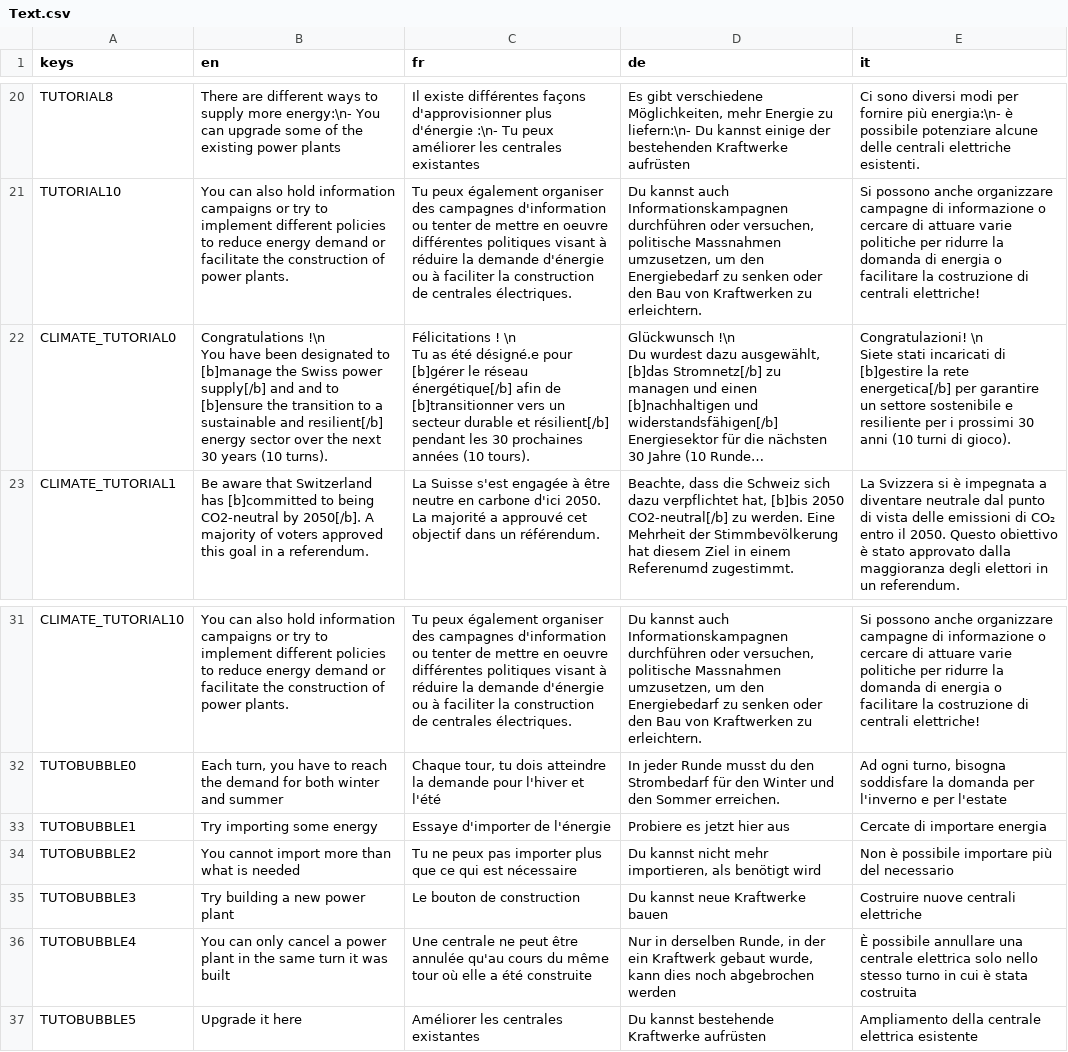
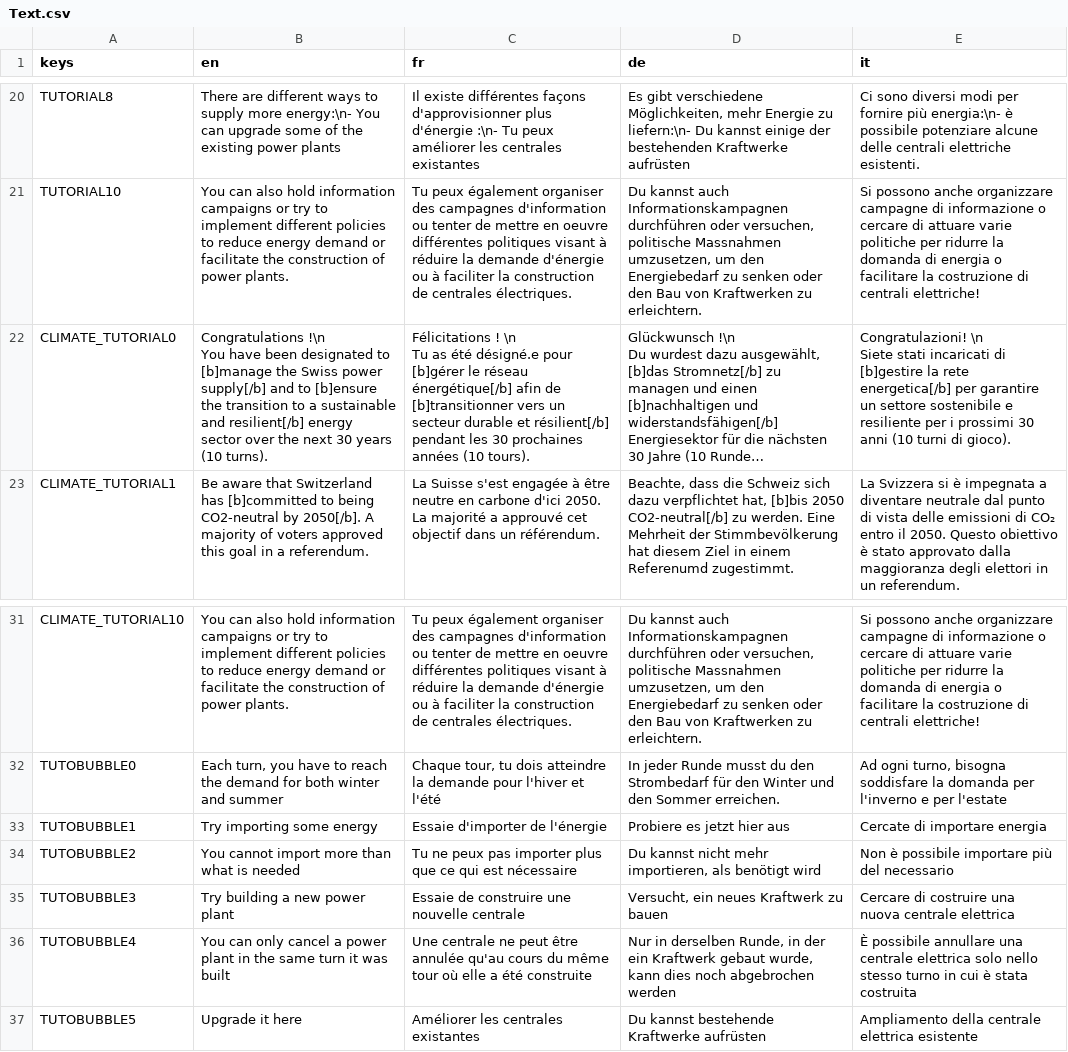
Before and after one commit to usi-sweet-sure/EnsuredEnergy_GDScript, a CSV file: Text.csv, drawn as a sheet; only a part is shown, gaps mark what is left out; long unchanged cells end in …; the diff names each change by its address in the sheet, - before the commit and + after, or states it on an @@ line.

```diff
--- a/Text.csv
+++ b/Text.csv
-B22 (en): …supply[/b] and and to [b]ensure…
+B22 (en): …supply[/b] and to [b]ensure…
-C33 (fr): Essaye d'importer de l'énergie
+C33 (fr): Essaie d'importer de l'énergie
-C35 (fr): Le bouton de construction
+C35 (fr): Essaie de construire une nouvelle centrale
-D35 (de): Du kannst neue Kraftwerke bauen
+D35 (de): Versucht, ein neues Kraftwerk zu bauen
-E35 (it): Costruire nuove centrali elettriche
+E35 (it): Cercare di costruire una nuova centrale elettrica
```
Also changed, not shown: 21 other files.
